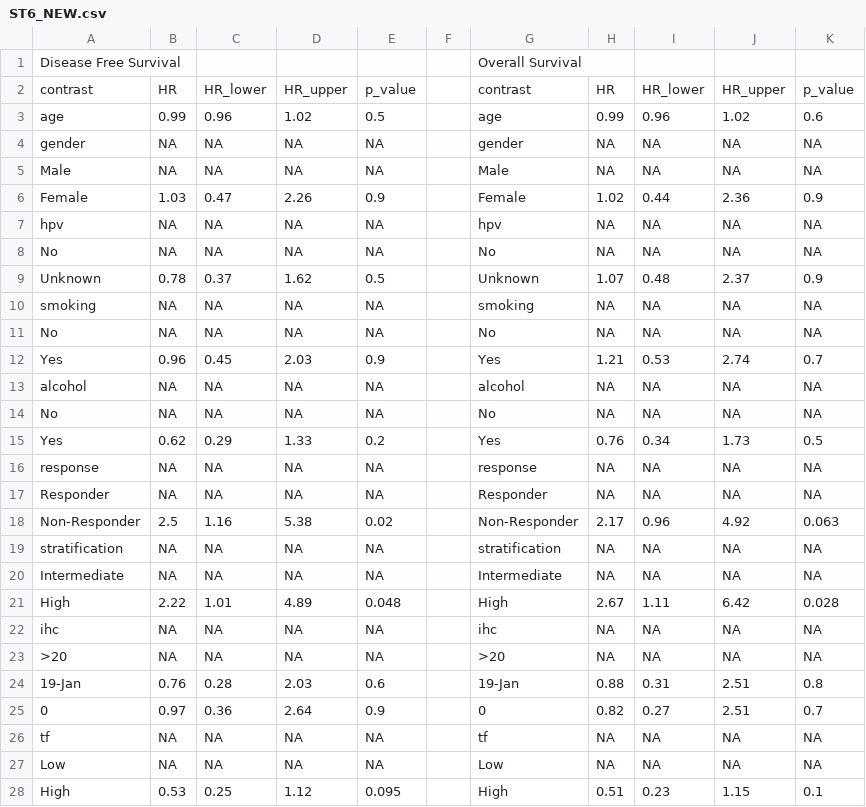
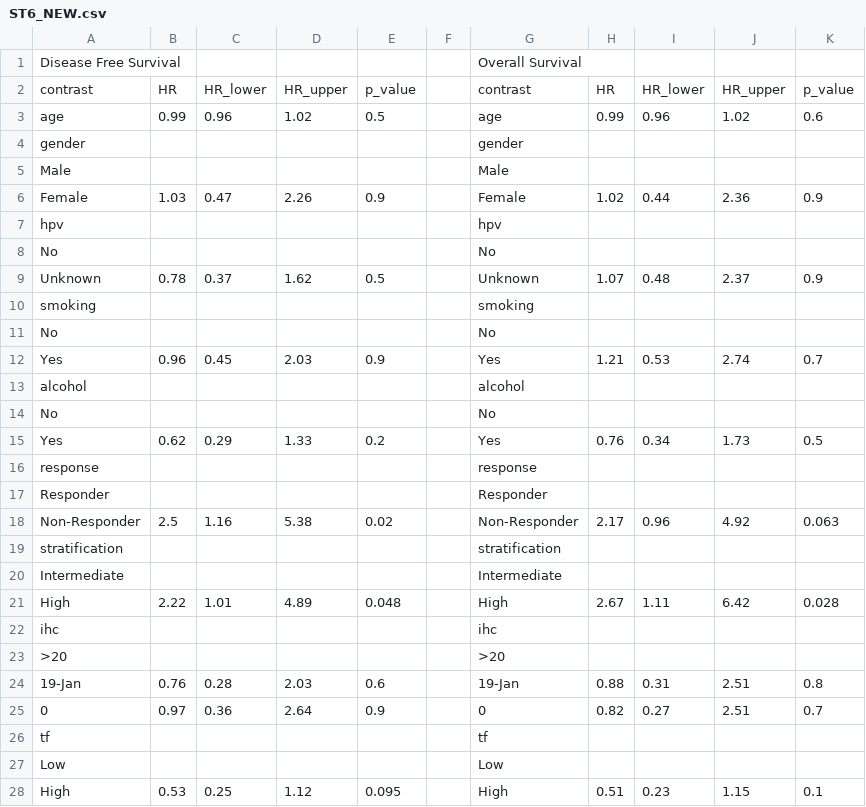
Before and after one commit to epifluidlab/headneck, a CSV file: Supplementary_Tables/ST6/ST6_NEW.csv, drawn as a sheet.

```diff
--- a/Supplementary_Tables/ST6/ST6_NEW.csv
+++ b/Supplementary_Tables/ST6/ST6_NEW.csv
@@ -3,26 +3,26 @@ contrast,HR,HR_lower,HR_upper,p_value,,contrast,HR,HR_lower,HR_upper,p_value
 age,0.99,0.96,1.02,0.5,,age,0.99,0.96,1.02,0.6
-gender,NA,NA,NA,NA,,gender,NA,NA,NA,NA
-Male,NA,NA,NA,NA,,Male,NA,NA,NA,NA
+gender,,,,,,gender,,,,
+Male,,,,,,Male,,,,
 Female,1.03,0.47,2.26,0.9,,Female,1.02,0.44,2.36,0.9
-hpv,NA,NA,NA,NA,,hpv,NA,NA,NA,NA
-No,NA,NA,NA,NA,,No,NA,NA,NA,NA
+hpv,,,,,,hpv,,,,
+No,,,,,,No,,,,
 Unknown,0.78,0.37,1.62,0.5,,Unknown,1.07,0.48,2.37,0.9
-smoking,NA,NA,NA,NA,,smoking,NA,NA,NA,NA
-No,NA,NA,NA,NA,,No,NA,NA,NA,NA
+smoking,,,,,,smoking,,,,
+No,,,,,,No,,,,
 Yes,0.96,0.45,2.03,0.9,,Yes,1.21,0.53,2.74,0.7
-alcohol,NA,NA,NA,NA,,alcohol,NA,NA,NA,NA
-No,NA,NA,NA,NA,,No,NA,NA,NA,NA
+alcohol,,,,,,alcohol,,,,
+No,,,,,,No,,,,
 Yes,0.62,0.29,1.33,0.2,,Yes,0.76,0.34,1.73,0.5
-response,NA,NA,NA,NA,,response,NA,NA,NA,NA
-Responder,NA,NA,NA,NA,,Responder,NA,NA,NA,NA
+response,,,,,,response,,,,
+Responder,,,,,,Responder,,,,
 Non-Responder,2.5,1.16,5.38,0.02,,Non-Responder,2.17,0.96,4.92,0.063
-stratification,NA,NA,NA,NA,,stratification,NA,NA,NA,NA
-Intermediate,NA,NA,NA,NA,,Intermediate,NA,NA,NA,NA
+stratification,,,,,,stratification,,,,
+Intermediate,,,,,,Intermediate,,,,
 High,2.22,1.01,4.89,0.048,,High,2.67,1.11,6.42,0.028
-ihc,NA,NA,NA,NA,,ihc,NA,NA,NA,NA
->20,NA,NA,NA,NA,,>20,NA,NA,NA,NA
+ihc,,,,,,ihc,,,,
+>20,,,,,,>20,,,,
 19-Jan,0.76,0.28,2.03,0.6,,19-Jan,0.88,0.31,2.51,0.8
 0,0.97,0.36,2.64,0.9,,0,0.82,0.27,2.51,0.7
-tf,NA,NA,NA,NA,,tf,NA,NA,NA,NA
-Low,NA,NA,NA,NA,,Low,NA,NA,NA,NA
+tf,,,,,,tf,,,,
+Low,,,,,,Low,,,,
 High,0.53,0.25,1.12,0.095,,High,0.51,0.23,1.15,0.1
```
Also changed, not shown: Supplementary_Tables/ST6/ST6_OLD.csv, 2 other files.
